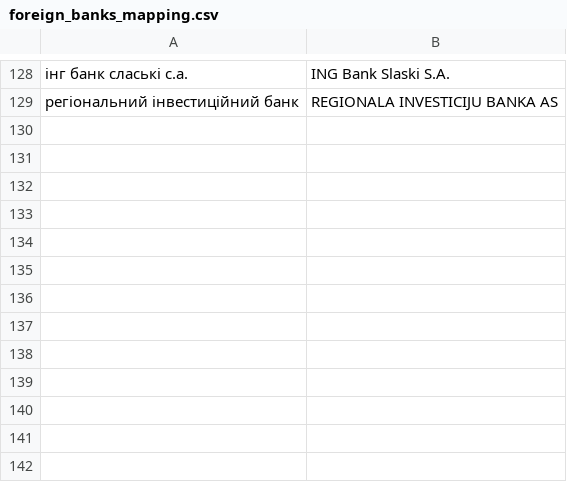
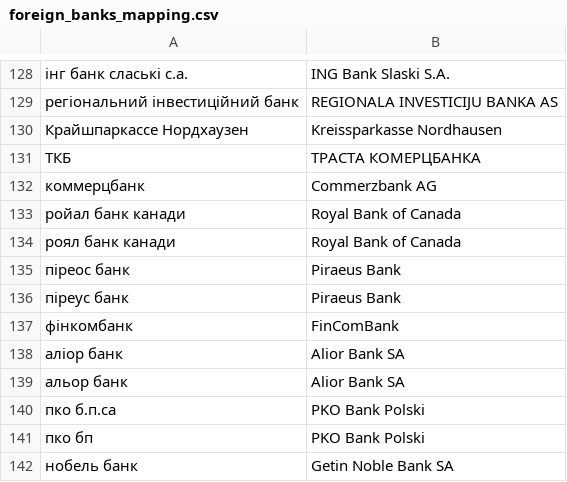
Before and after one commit to rodionvolovik/pep.org.ua, a CSV file: pepdb/core/dicts/foreign_banks_mapping.csv, drawn as a sheet; only a part is shown, gaps mark what is left out; the diff names each change by its address in the sheet, - before the commit and + after, or states it on an @@ line.

Commit message:
Better mapping for foreign banks

```diff
--- a/pepdb/core/dicts/foreign_banks_mapping.csv
+++ b/pepdb/core/dicts/foreign_banks_mapping.csv
+row 130: Крайшпаркассе Нордхаузен | Kreissparkasse Nordhausen
+row 131: ТКБ | ТРАСТА КОМЕРЦБАНКА
+row 132: коммерцбанк | Commerzbank AG
+row 133: ройал банк канади | Royal Bank of Canada
+row 134: роял банк канади | Royal Bank of Canada
+row 135: піреос банк | Piraeus Bank
+row 136: піреус банк | Piraeus Bank
+row 137: фінкомбанк | FinComBank
+row 138: аліор банк | Alior Bank SA
+row 139: альор банк | Alior Bank SA
+row 140: пко б.п.са | PKO Bank Polski
+row 141: пко бп | PKO Bank Polski
+row 142: нобель банк | Getin Noble Bank SA
```
